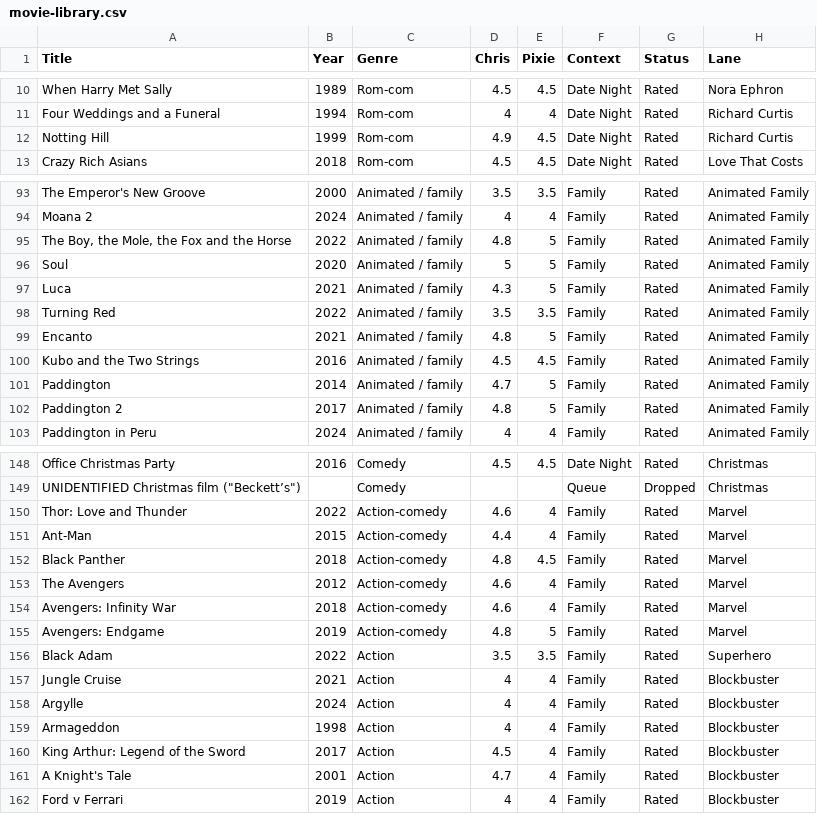
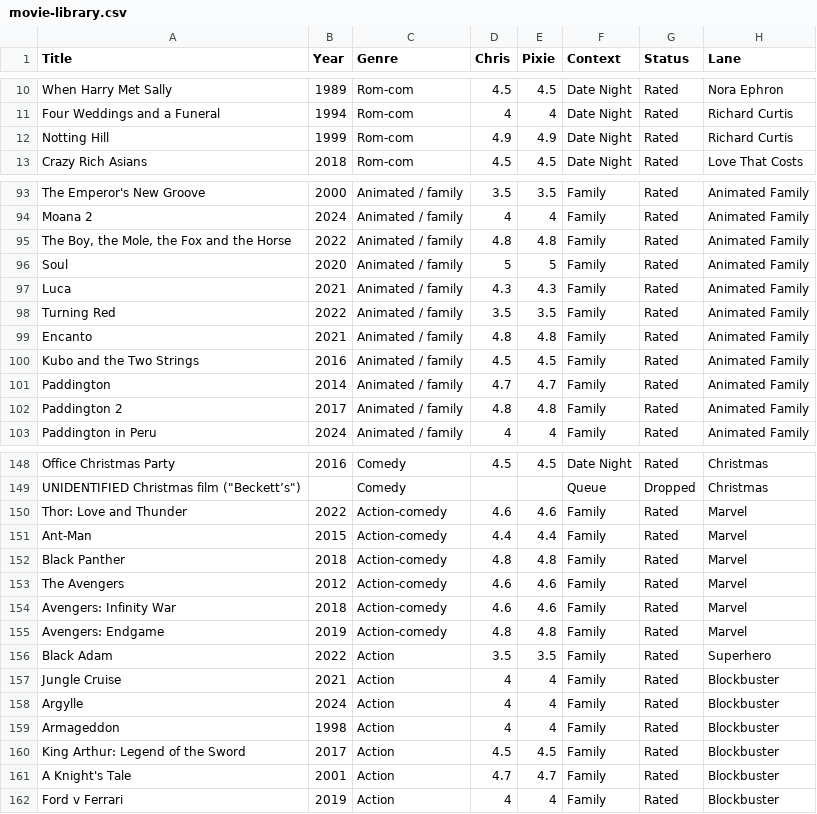
Before and after one commit to HagerCA/movie-library, a CSV file: movie-library.csv, drawn as a sheet; only a part is shown, gaps mark what is left out; the diff covers the shown part only; the diff names each change by its address in the sheet, - before the commit and + after, or states it on an @@ line.

```diff
--- a/movie-library.csv
+++ b/movie-library.csv
-E12 (Pixie): 4.5
+E12 (Pixie): 4.9
-E95 (Pixie): 5
+E95 (Pixie): 4.8
-E97 (Pixie): 5
+E97 (Pixie): 4.3
-E99 (Pixie): 5
+E99 (Pixie): 4.8
-E101 (Pixie): 5
+E101 (Pixie): 4.7
-E102 (Pixie): 5
+E102 (Pixie): 4.8
-E150 (Pixie): 4
+E150 (Pixie): 4.6
-E151 (Pixie): 4
+E151 (Pixie): 4.4
-E152 (Pixie): 4.5
+E152 (Pixie): 4.8
-E153:E154 (Pixie): 4
+E153:E154 (Pixie): 4.6
-E155 (Pixie): 5
+E155 (Pixie): 4.8
-E160 (Pixie): 4
+E160 (Pixie): 4.5
-E161 (Pixie): 4
+E161 (Pixie): 4.7
```
Also changed, not shown: 9 edited cells elsewhere in this file, 3 other files.
